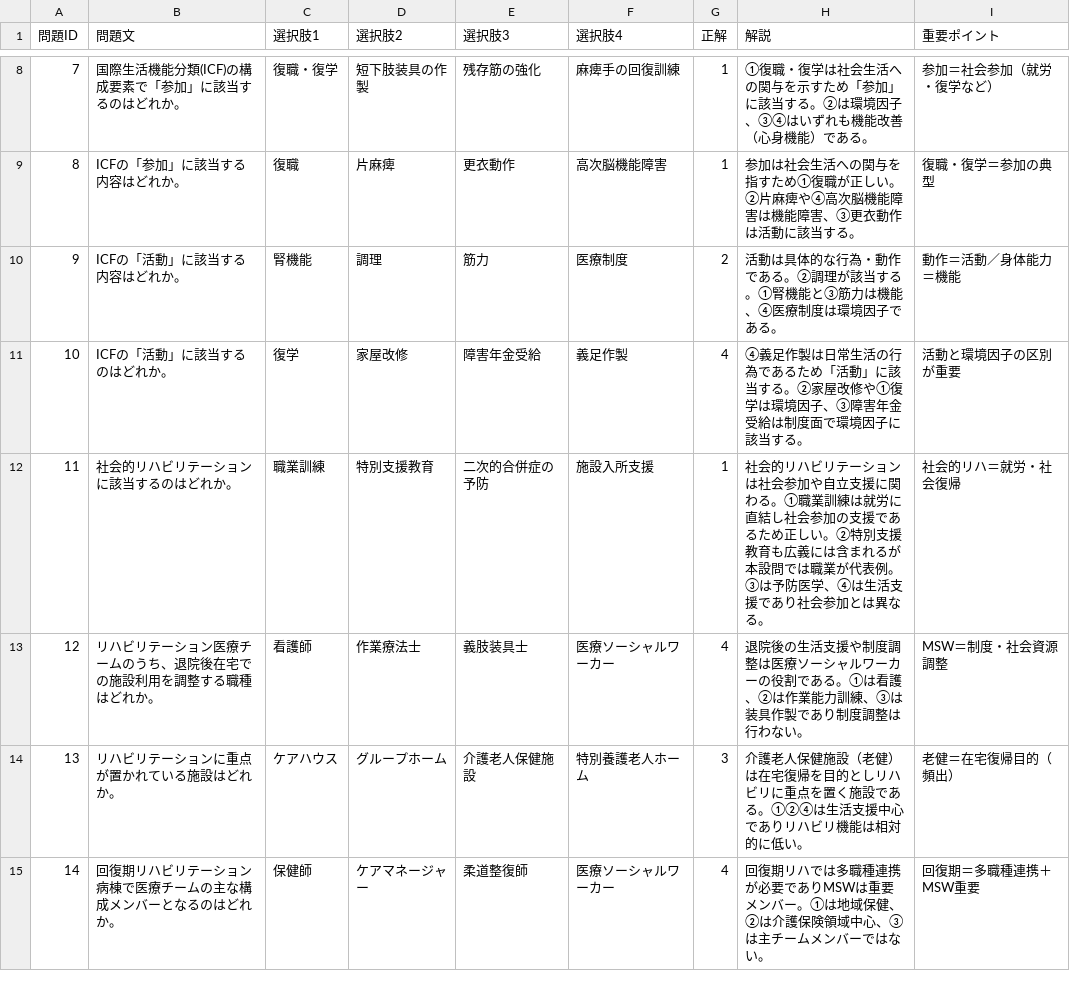
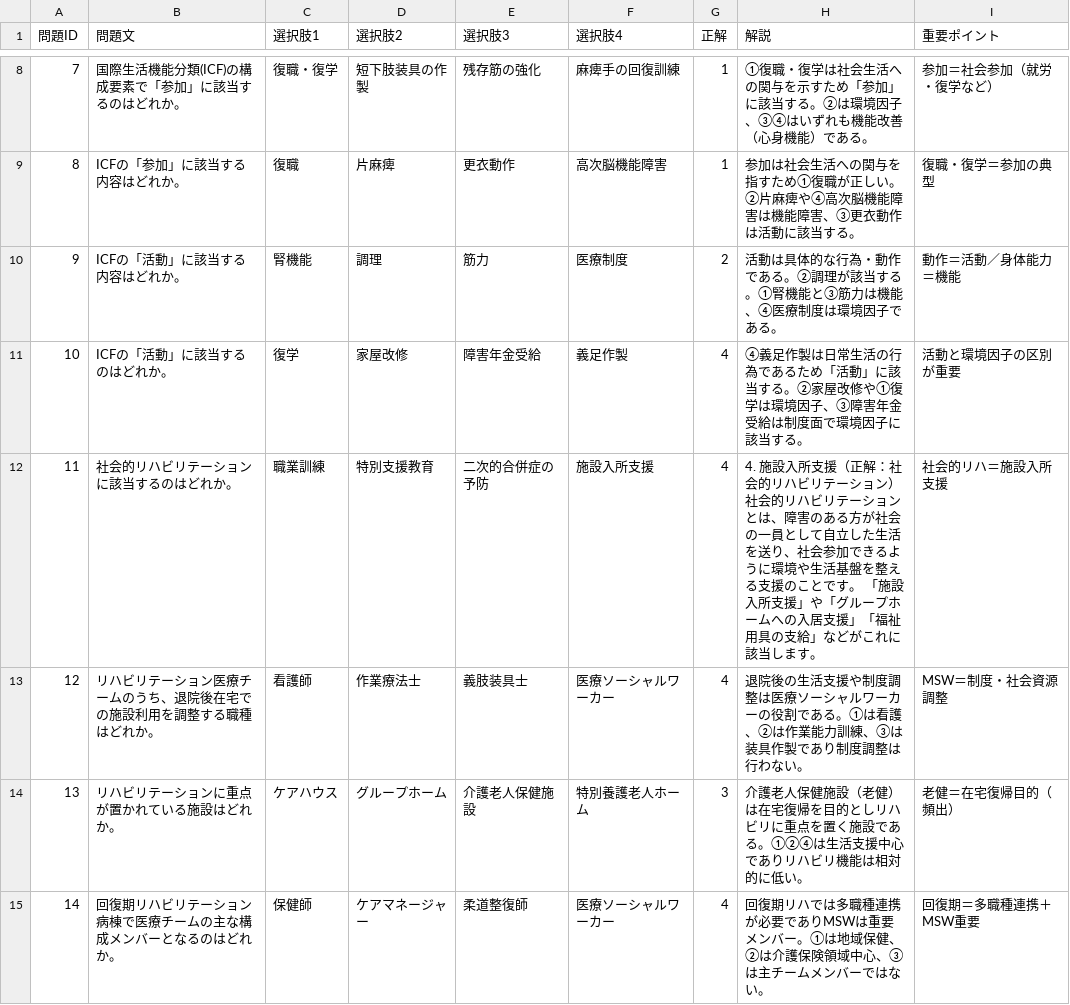
Before and after one commit to kaoman0079-ops/riha, a CSV file: data.csv, drawn as a sheet; only a part is shown, gaps mark what is left out.

Commit message:
Update social rehabilitation question and answer

```diff
--- a/data.csv
+++ b/data.csv
@@ -11,3 +11,3 @@
 10,ICFの「活動」に該当するのはどれか。,復学,家屋改修,障害年金受給,義足作製,4,④義足作製は日常生活の行為であるため「活動」に該当する。②家屋改修や①復学は環境因子、③障害年金受給は制度面で環境因子に該当する。,活動と環境因子の区別が重要
-11,社会的リハビリテーションに該当するのはどれか。,職業訓練,特別支援教育,二次的合併症の予防,施設入所支援,1,社会的リハビリテーションは社会参加や自立支援に関わる。①職業訓練は就労に直結し社会参加の支援であるため正しい。②特別支援教育も広義には含まれるが本設問では職業が代表例。③は予防医学、④は生活支援であり社会参加とは異なる。,社会的リハ＝就労・社会復帰
+11,社会的リハビリテーションに該当するのはどれか。,職業訓練,特別支援教育,二次的合併症の予防,施設入所支援,4,4. 施設入所支援（正解：社会的リハビリテーション）社会的リハビリテーションとは、障害のある方が社会の一員として自立した生活を送り、社会参加できるように環境や生活基盤を整える支援のことです。 「施設入所支援」や「グループホームへの入居支援」「福祉用具の支給」などがこれに該当します。,社会的リハ＝施設入所支援
 12,リハビリテーション医療チームのうち、退院後在宅での施設利用を調整する職種はどれか。,看護師,作業療法士,義肢装具士,医療ソーシャルワーカー,4,退院後の生活支援や制度調整は医療ソーシャルワーカーの役割である。①は看護、②は作業能力訓練、③は装具作製であり制度調整は行わない。,MSW＝制度・社会資源調整
```
